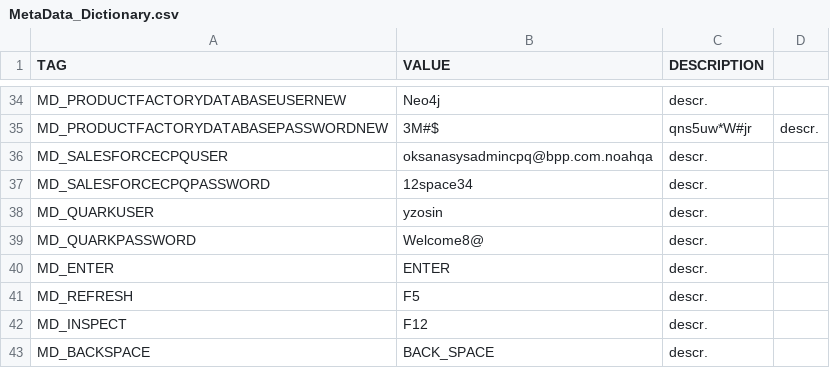
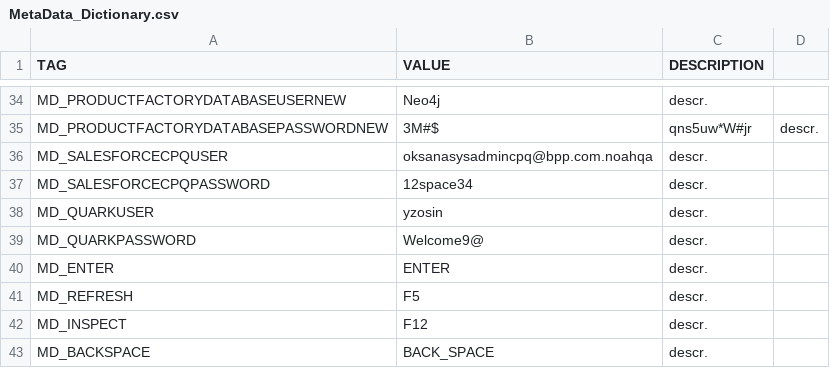
Before and after one commit to LevviathaN/TSrepo, a CSV file: framework/MetaData_Dictionary.csv, drawn as a sheet; only a part is shown, gaps mark what is left out.

```diff
--- a/framework/MetaData_Dictionary.csv
+++ b/framework/MetaData_Dictionary.csv
@@ -38,3 +38,3 @@ MD_SALESFORCECPQPASSWORD,12space34,descr.
 MD_QUARKUSER,yzosin,descr.
-MD_QUARKPASSWORD,Welcome8@,descr.
+MD_QUARKPASSWORD,Welcome9@,descr.
 MD_ENTER,ENTER,descr.
```
Also changed, not shown: 4 other files.
